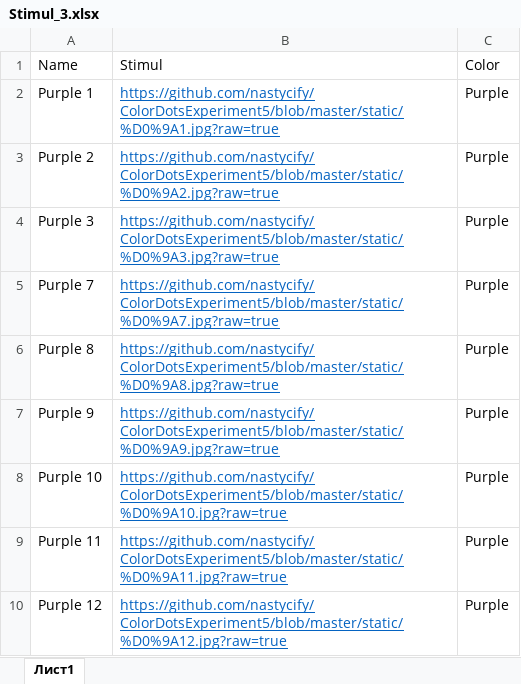
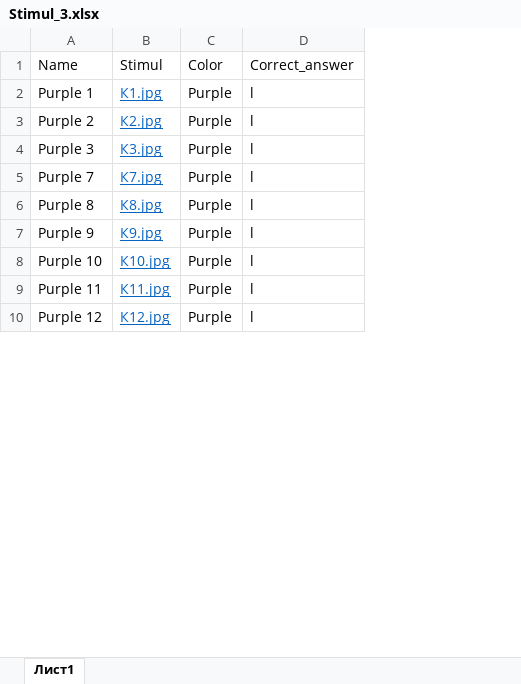
Before and after one commit to nastycify/ColorDotsExperiment5, an Excel workbook: static/resources/Stimul_3.xlsx, sheet Лист1, drawn as a sheet; only a part is shown; values as stored, in another font and other column widths than the file's, no borders; removed rows and columns are numbered as before the commit, all else as after; the diff names each change by its address in the sheet, - before the commit and + after, or states it on an @@ line.

```diff
--- a/static/resources/Stimul_3.xlsx (sheet Лист1)
+++ b/static/resources/Stimul_3.xlsx (sheet Лист1)
-column B, rows 1-10: Stimul | https://github.com/nastycify/ColorDotsExperiment5/blob/master/static/%D0%9A1.jpg?raw=true | https://github.com/nastycify/ColorDotsExperiment5/blob/master/static/%D0%9A2.jpg?raw=true | https://github.com/nastycify/ColorDotsExperiment5/blob/master/static/%D0%9A3.jpg?raw=true | https://github.com/nastycify/ColorDotsExperiment5/blob/master/static/%D0%9A7.jpg?raw=true | https://github.com/nastycify/ColorDotsExperiment5/blob/master/static/%D0%9A8.jpg?raw=true | https://github.com/nastycify/ColorDotsExperiment5/blob/master/static/%D0%9A9.jpg?raw=true | https://github.com/nastycify/ColorDotsExperiment5/blob/master/static/%D0%9A10.jpg?raw=true | https://github.com/nastycify/ColorDotsExperiment5/blob/master/static/%D0%9A11.jpg?raw=true | https://github.com/nastycify/ColorDotsExperiment5/blob/master/static/%D0%9A12.jpg?raw=true
+column B, rows 1-10: Stimul | К1.jpg | К2.jpg | К3.jpg | К7.jpg | К8.jpg | К9.jpg | К10.jpg | К11.jpg | К12.jpg
+column D, rows 1-10: Correct_answer | l | l | l | l | l | l | l | l | l
```
Also changed, not shown: static/resources/Stimul_4.xlsx, static/resources/Stimul_5.xlsx, 5 other files.
